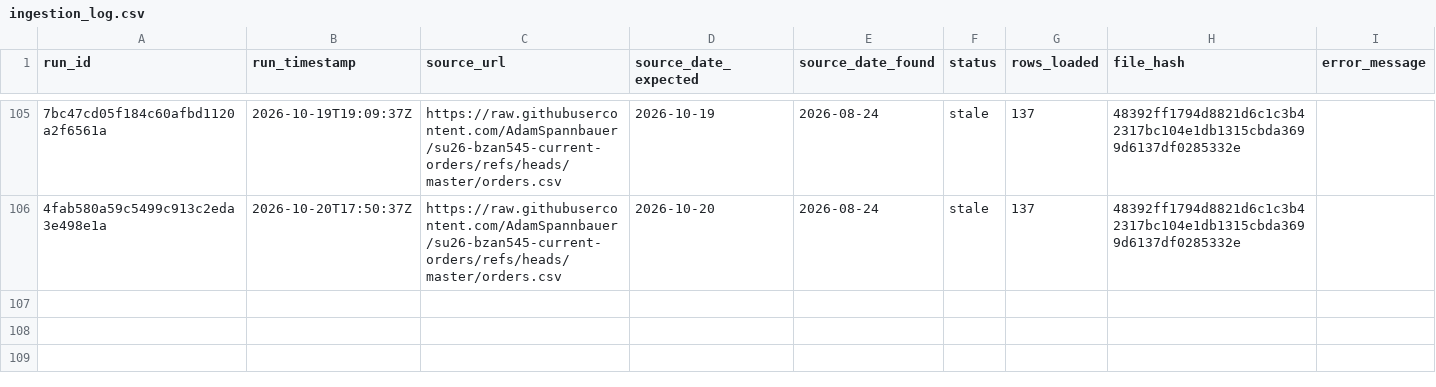
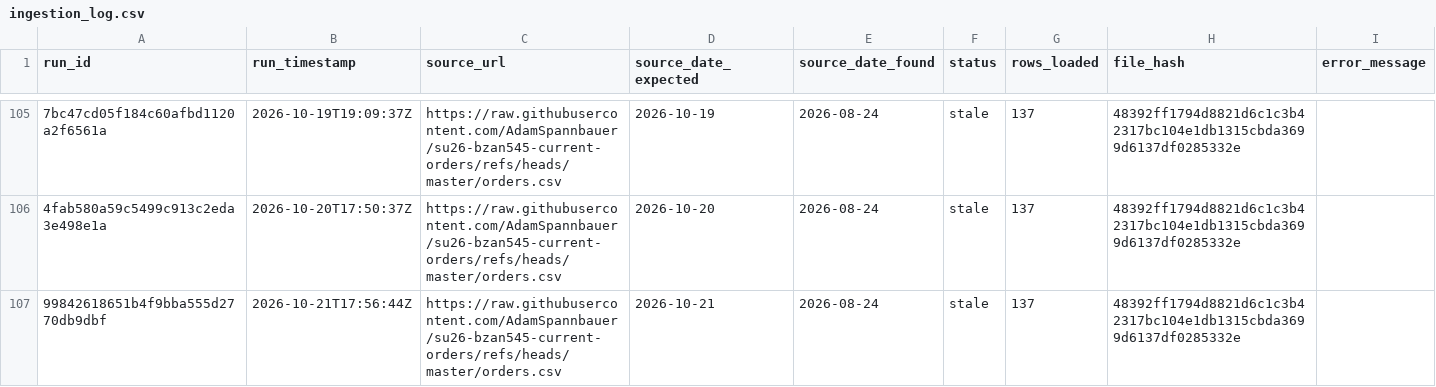
Before and after one commit to AkyuzBurhan/rocky-top-data-pipeline, a CSV file: data/ingestion_log.csv, drawn as a sheet; only a part is shown, gaps mark what is left out; the diff names each change by its address in the sheet, - before the commit and + after, or states it on an @@ line.

```diff
--- a/data/ingestion_log.csv
+++ b/data/ingestion_log.csv
+row 107: 99842618651b4f9bba555d2770db9dbf | 2026-10-21T17:56:44Z | https://raw.githubusercontent.com/AdamSpannbauer/su26-bzan545-current-orders/refs/heads/master/orders.csv | 2026-10-21 | 2026-08-24 | stale | 137 | 48392ff1794d8821d6c1c3b42317bc104e1db1315cbda3699d6137df0285332e
```
Also changed, not shown: 1 other file.
